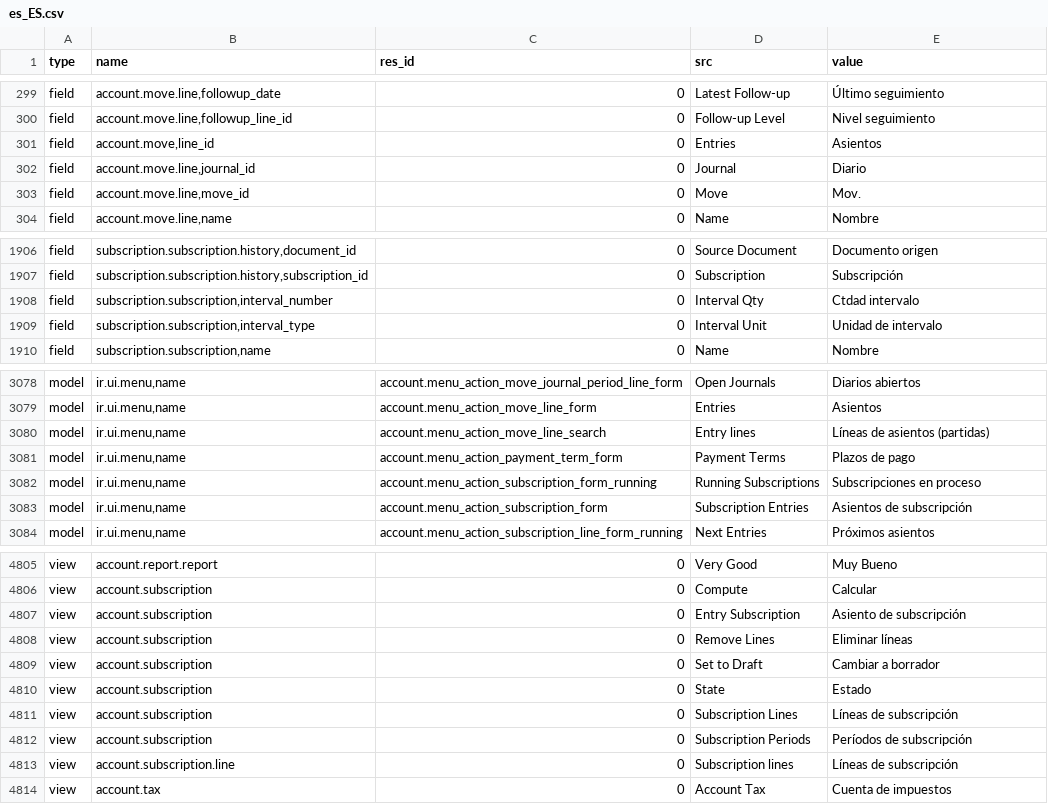
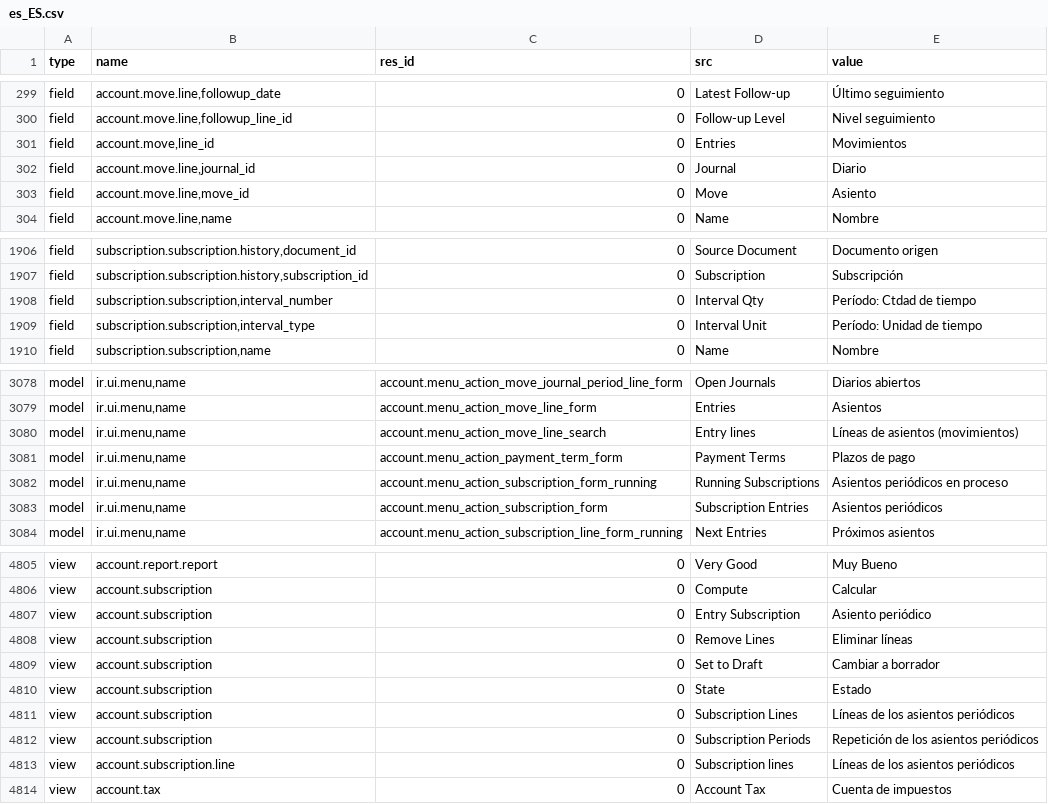
Before and after one commit to gisce/openerp-spain, a CSV file: l10n_es_ES/tinyerp-server-4.2.0-es_ES/es_ES.csv, drawn as a sheet; only a part is shown, gaps mark what is left out; the diff covers the shown part only.

Commit message:
Mejora de las traducciones de TinyERP-server: Asiento, movimientos, asientos periódicos, documentos periódicos

```diff
--- a/l10n_es_ES/tinyerp-server-4.2.0-es_ES/es_ES.csv
+++ b/l10n_es_ES/tinyerp-server-4.2.0-es_ES/es_ES.csv
@@ -300,5 +300,5 @@ field,"account.move.line,followup_date",0,Latest Follow-up,Último seguimiento
 field,"account.move.line,followup_line_id",0,Follow-up Level,Nivel seguimiento
-field,"account.move,line_id",0,Entries,Asientos
+field,"account.move,line_id",0,Entries,Movimientos
 field,"account.move.line,journal_id",0,Journal,Diario
-field,"account.move.line,move_id",0,Move,Mov.
+field,"account.move.line,move_id",0,Move,Asiento
 field,"account.move.line,name",0,Name,Nombre
@@ -1907,4 +1907,4 @@ field,"subscription.subscription.history,document_id",0,Source Document,Document
 field,"subscription.subscription.history,subscription_id",0,Subscription,Subscripción
-field,"subscription.subscription,interval_number",0,Interval Qty,Ctdad intervalo
-field,"subscription.subscription,interval_type",0,Interval Unit,Unidad de intervalo
+field,"subscription.subscription,interval_number",0,Interval Qty,Período: Ctdad de tiempo
+field,"subscription.subscription,interval_type",0,Interval Unit,Período: Unidad de tiempo
 field,"subscription.subscription,name",0,Name,Nombre
@@ -3101,6 +3101,6 @@ model,"ir.ui.menu,name",account.menu_action_move_journal_period_line_form,Open J
 model,"ir.ui.menu,name",account.menu_action_move_line_form,Entries,Asientos
-model,"ir.ui.menu,name",account.menu_action_move_line_search,Entry lines,Líneas de asientos (partidas)
+model,"ir.ui.menu,name",account.menu_action_move_line_search,Entry lines,Líneas de asientos (movimientos)
 model,"ir.ui.menu,name",account.menu_action_payment_term_form,Payment Terms,Plazos de pago
-model,"ir.ui.menu,name",account.menu_action_subscription_form_running,Running Subscriptions,Subscripciones en proceso
-model,"ir.ui.menu,name",account.menu_action_subscription_form,Subscription Entries,Asientos de subscripción
+model,"ir.ui.menu,name",account.menu_action_subscription_form_running,Running Subscriptions,Asientos periódicos en proceso
+model,"ir.ui.menu,name",account.menu_action_subscription_form,Subscription Entries,Asientos periódicos
 model,"ir.ui.menu,name",account.menu_action_subscription_line_form_running,Next Entries,Próximos asientos
@@ -4828,3 +4828,3 @@ view,account.report.report,0,Very Good,Muy Bueno
 view,account.subscription,0,Compute,Calcular
-view,account.subscription,0,Entry Subscription,Asiento de subscripción
+view,account.subscription,0,Entry Subscription,Asiento periódico
 view,account.subscription,0,Remove Lines,Eliminar líneas
@@ -4832,5 +4832,5 @@ view,account.subscription,0,Set to Draft,Cambiar a borrador
 view,account.subscription,0,State,Estado
-view,account.subscription,0,Subscription Lines,Líneas de subscripción
-view,account.subscription,0,Subscription Periods,Períodos de subscripción
-view,account.subscription.line,0,Subscription lines,Líneas de subscripción
+view,account.subscription,0,Subscription Lines,Líneas de los asientos periódicos
+view,account.subscription,0,Subscription Periods,Repetición de los asientos periódicos
+view,account.subscription.line,0,Subscription lines,Líneas de los asientos periódicos
 view,account.tax,0,Account Tax,Cuenta de impuestos
```
Also changed, not shown: 27 edited cells elsewhere in this file, l10n_ca_ES/tinyerp-server-4.2.0-ca_ES/ca_ES.csv.
